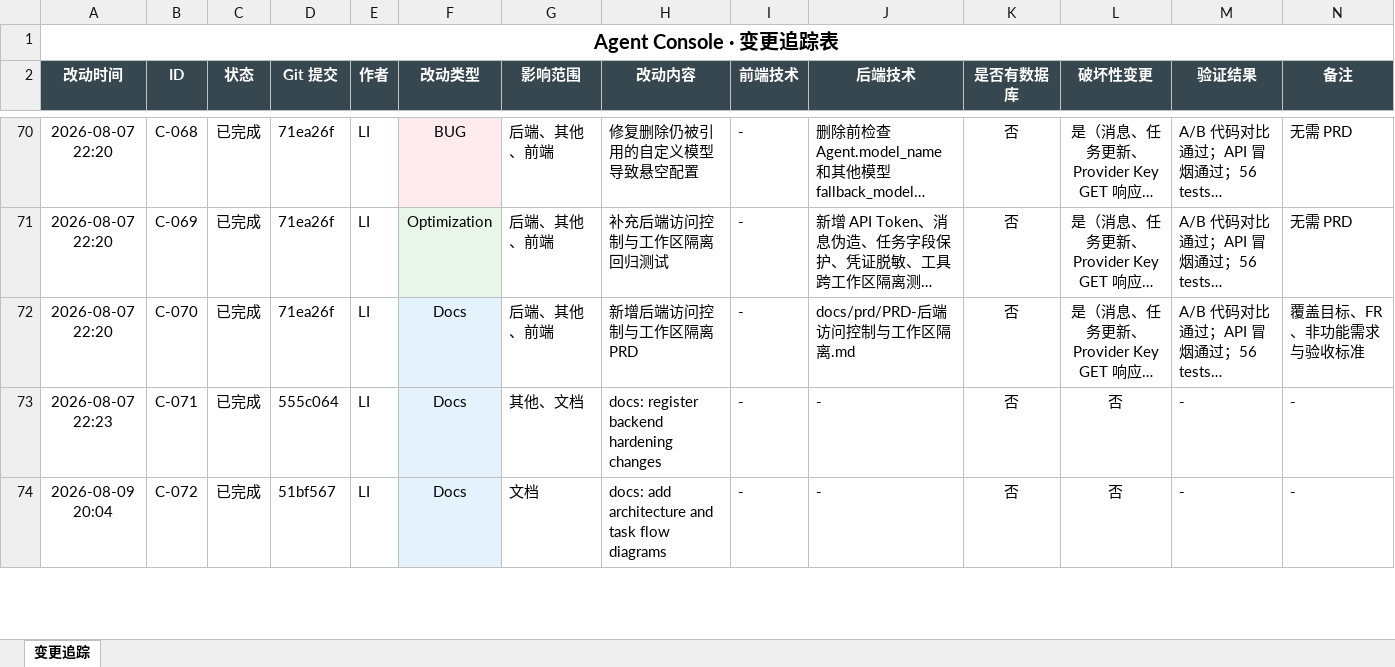
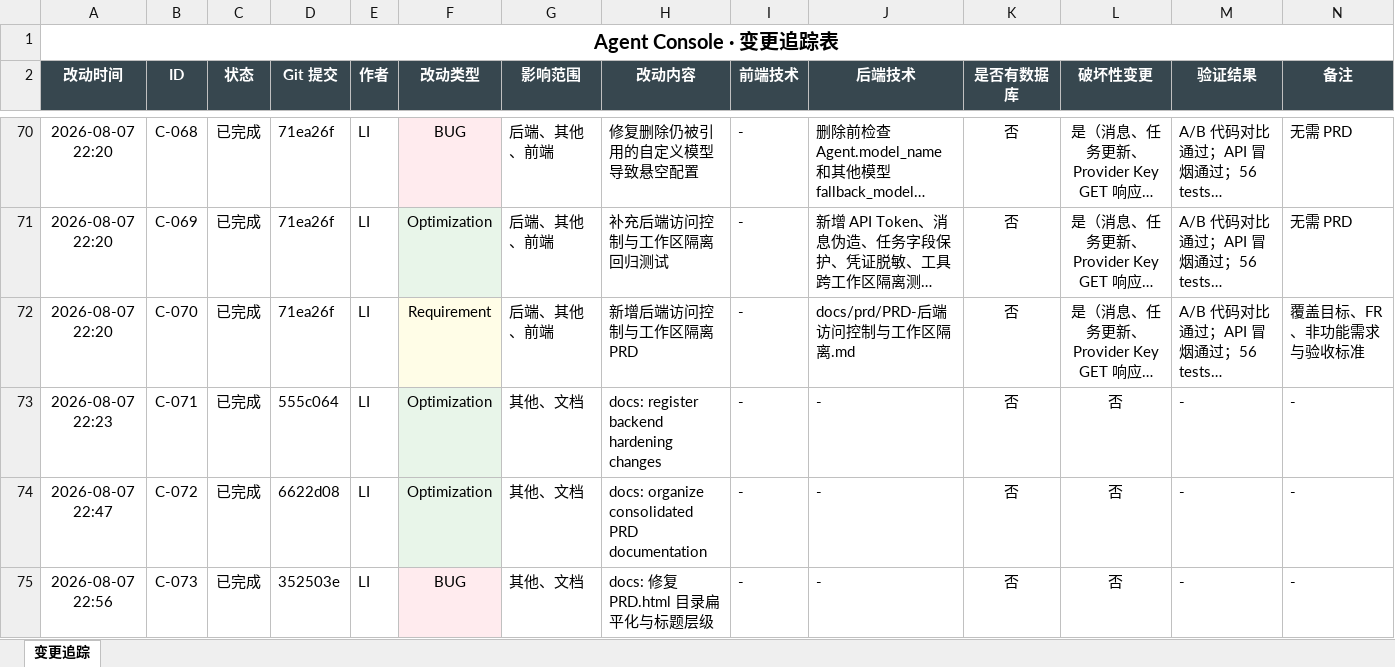
Before and after one commit to liwe123/Agent-Togterher, an Excel workbook: docs/Agent_Console_变更追踪.xlsx, sheet 变更追踪, drawn as a sheet; only a part is shown, gaps mark what is left out; long unchanged cells end in …; values as stored, in another font and other column widths than the file's, no borders; the diff covers the shown part only; the diff names each change by its address in the sheet, - before the commit and + after, or states it on an @@ line.

Commit message:
docs: add Agent 任务守则 and sync change types (Docs->Requirement/Bug/Optimization)

```diff
--- a/docs/Agent_Console_变更追踪.xlsx (sheet 变更追踪)
+++ b/docs/Agent_Console_变更追踪.xlsx (sheet 变更追踪)
-F72 (改动类型): Docs
+F72 (改动类型): Requirement
-F72 fill: #E3F2FD
+F72 fill: #FFFDE7
-F73:F74 (改动类型): Docs
+F73:F74 (改动类型): Optimization
-A74 (改动时间): 2026-08-09 20:04
+A74 (改动时间): 2026-08-07 22:47
-D74 (Git 提交): 51bf567
+D74 (Git 提交): 6622d08
-G74 (影响范围): 文档
+G74 (影响范围): 其他、文档
-H74 (改动内容): docs: add architecture and task flow diagrams
+H74 (改动内容): docs: organize consolidated PRD documentation
+row 75: 2026-08-07 22:56 | C-073 | 已完成 | 352503e | LI | BUG | 其他、文档 | docs: 修复 PRD.html 目录扁平化与标题层级 | - | - | 否 | 否 | - | -
```
Also changed, not shown: 2 added rows, 31 edited cells and cell formats elsewhere in this sheet, 4 other files.
